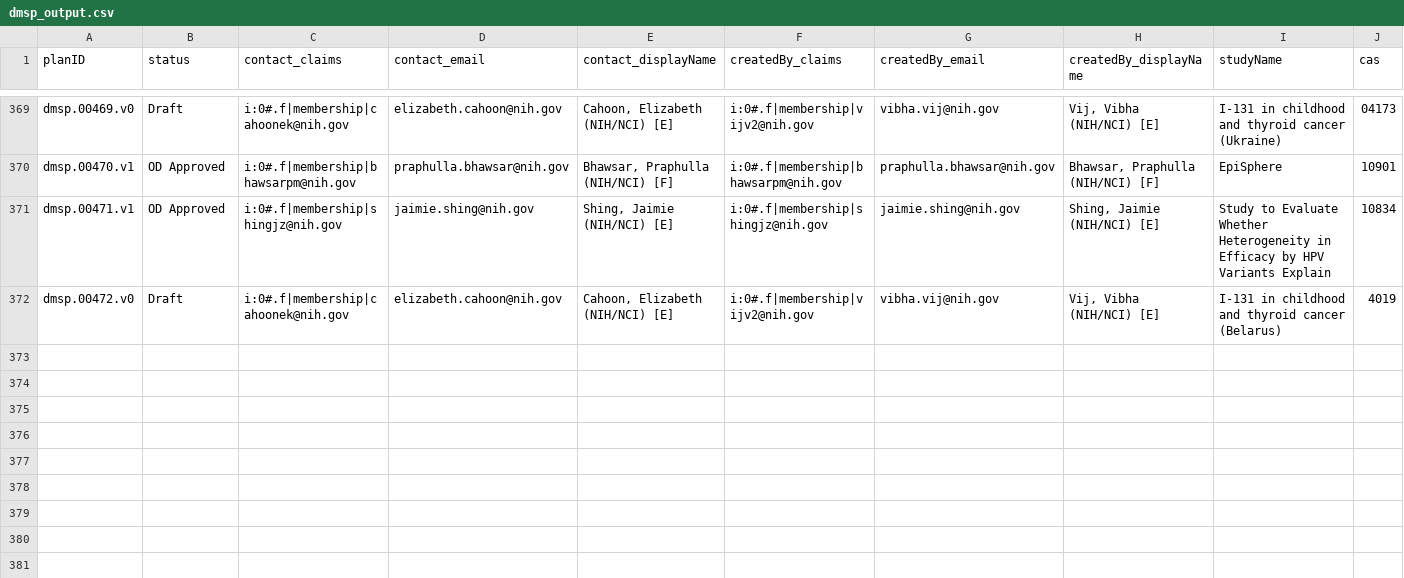
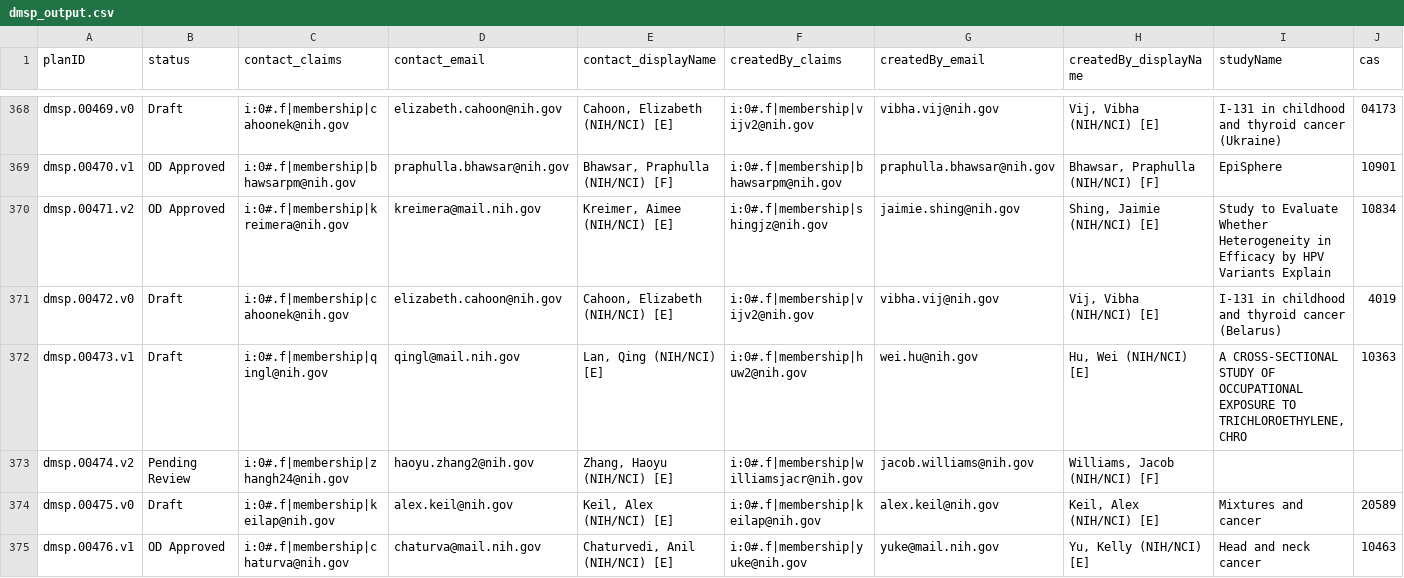
Before and after one commit to episphere/dataplatform, a CSV file: imports/dmsp_output.csv, drawn as a sheet; only a part is shown, gaps mark what is left out; addresses are those after the commit; rows hold the shown columns only; the diff covers the shown part only; the diff names each change by its address in the sheet, - before the commit and + after, or states it on an @@ line.

Commit message:
Update dmsp_output.csv

```diff
--- a/imports/dmsp_output.csv
+++ b/imports/dmsp_output.csv
-A370 (planID): dmsp.00471.v1
+A370 (planID): dmsp.00471.v2
-C370 (contact_claims): i:0#.f|membership|shingjz@nih.gov
+C370 (contact_claims): i:0#.f|membership|kreimera@nih.gov
-D370 (contact_email): jaimie.shing@nih.gov
+D370 (contact_email): kreimera@mail.nih.gov
-E370 (contact_displayName): Shing, Jaimie (NIH/NCI) [E]
+E370 (contact_displayName): Kreimer, Aimee (NIH/NCI) [E]
+row 372: dmsp.00473.v1 | Draft | i:0#.f|membership|qingl@nih.gov | qingl@mail.nih.gov | Lan, Qing (NIH/NCI) [E] | i:0#.f|membership|huw2@nih.gov | wei.hu@nih.gov | Hu, Wei (NIH/NCI) [E] | A CROSS-SECTIONAL STUDY OF OCCUPATIONAL EXPOSURE TO TRICHLOROETHYLENE, CHRO | 10363
+row 373: dmsp.00474.v2 | Pending Review | i:0#.f|membership|zhangh24@nih.gov | haoyu.zhang2@nih.gov | Zhang, Haoyu (NIH/NCI) [E] | i:0#.f|membership|williamsjacr@nih.gov | jacob.williams@nih.gov | Williams, Jacob (NIH/NCI) [F]
+row 374: dmsp.00475.v0 | Draft | i:0#.f|membership|keilap@nih.gov | alex.keil@nih.gov | Keil, Alex (NIH/NCI) [E] | i:0#.f|membership|keilap@nih.gov | alex.keil@nih.gov | Keil, Alex (NIH/NCI) [E] | Mixtures and cancer | 20589
+row 375: dmsp.00476.v1 | OD Approved | i:0#.f|membership|chaturva@nih.gov | chaturva@mail.nih.gov | Chaturvedi, Anil (NIH/NCI) [E] | i:0#.f|membership|yuke@nih.gov | yuke@mail.nih.gov | Yu, Kelly (NIH/NCI) [E] | Head and neck cancer | 10463
```
Also changed, not shown: 6 added rows, 1 removed row and 7 edited cells elsewhere in this file.
